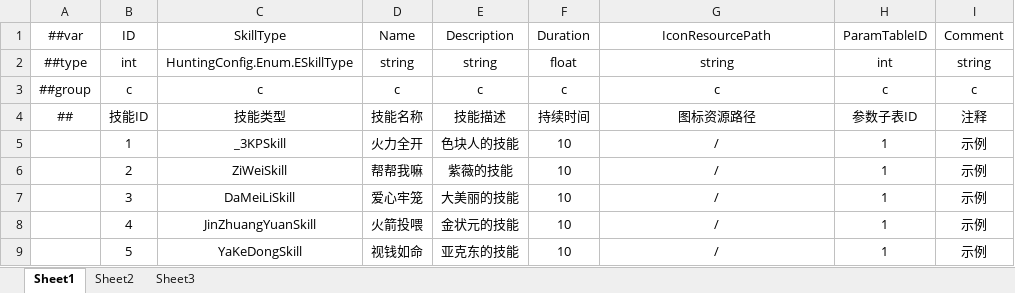
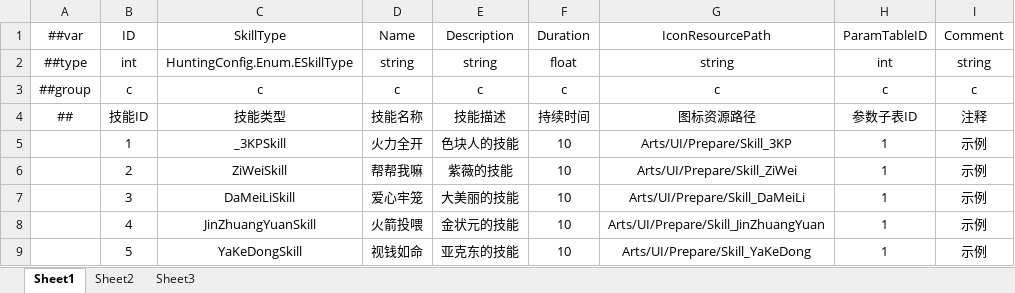
Before and after one commit to greenballyjq/HuntingConfig, an Excel workbook: Datas/Skill.xlsx, sheet Sheet1, drawn as a sheet; values as stored, in another font and other column widths than the file's, no borders; the diff names each change by its address in the sheet, - before the commit and + after, or states it on an @@ line.

```diff
--- a/Datas/Skill.xlsx (sheet Sheet1)
+++ b/Datas/Skill.xlsx (sheet Sheet1)
-G5 (IconResourcePath): /
+G5 (IconResourcePath): Arts/UI/Prepare/Skill_3KP
-G6 (IconResourcePath): /
+G6 (IconResourcePath): Arts/UI/Prepare/Skill_ZiWei
-G7 (IconResourcePath): /
+G7 (IconResourcePath): Arts/UI/Prepare/Skill_DaMeiLi
-G8 (IconResourcePath): /
+G8 (IconResourcePath): Arts/UI/Prepare/Skill_JinZhuangYuan
-G9 (IconResourcePath): /
+G9 (IconResourcePath): Arts/UI/Prepare/Skill_YaKeDong
```
Also changed, not shown: Datas/Map.xlsx, Datas/Role.xlsx.
